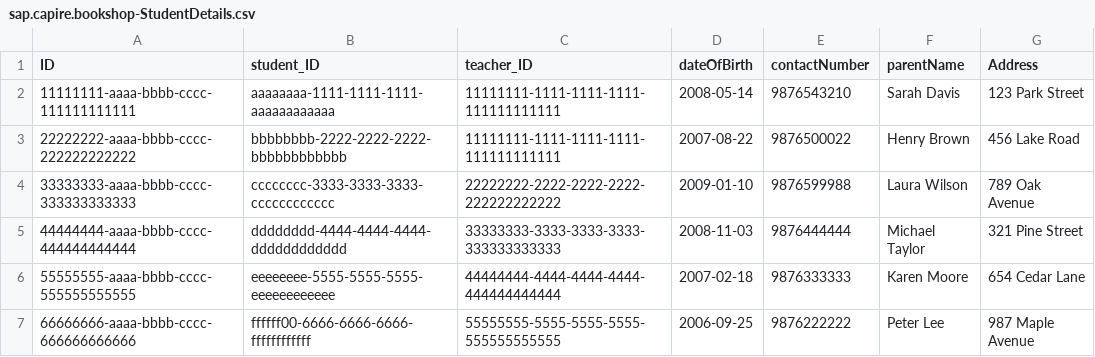
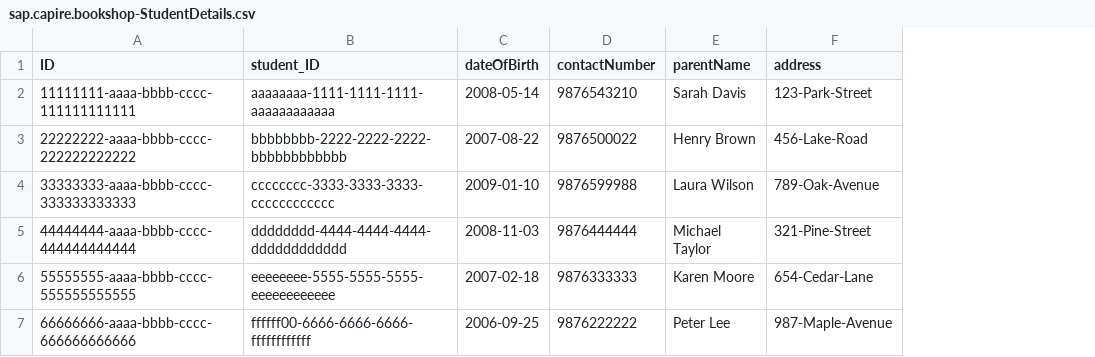
Before and after one commit to akhilkumar33/sap-school, a CSV file: db/data/sap.capire.bookshop-StudentDetails.csv, drawn as a sheet; removed rows and columns are numbered as before the commit, all else as after; the diff names each change by its address in the sheet, - before the commit and + after, or states it on an @@ line.

```diff
--- a/db/data/sap.capire.bookshop-StudentDetails.csv
+++ b/db/data/sap.capire.bookshop-StudentDetails.csv
-column C (teacher_ID), rows 2-7: 11111111-1111-1111-1111-111111111111 | 11111111-1111-1111-1111-111111111111 | 22222222-2222-2222-2222-222222222222 | 33333333-3333-3333-3333-333333333333 | 44444444-4444-4444-4444-444444444444 | 55555555-5555-5555-5555-555555555555
-column G (Address), rows 2-7: 123 Park Street | 456 Lake Road | 789 Oak Avenue | 321 Pine Street | 654 Cedar Lane | 987 Maple Avenue
+column F (address), rows 2-7: 123-Park-Street | 456-Lake-Road | 789-Oak-Avenue | 321-Pine-Street | 654-Cedar-Lane | 987-Maple-Avenue
```
Also changed, not shown: 6 other files.
